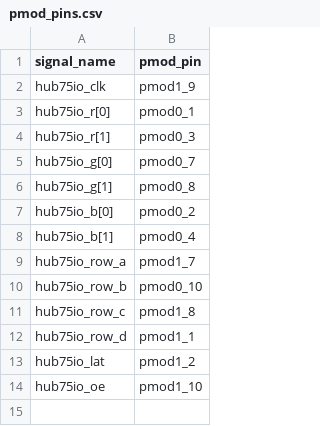
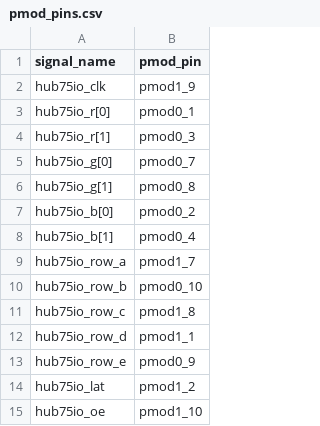
Before and after one commit to ciniml/fpga_samples, a CSV file: mod/pmod_hub75/pmod_pins.csv, drawn as a sheet.

Commit message:
Add Pmod multisegment LED

```diff
--- a/mod/pmod_hub75/pmod_pins.csv
+++ b/mod/pmod_hub75/pmod_pins.csv
@@ -12,2 +12,3 @@ hub75io_row_c,pmod1_8
 hub75io_row_d,pmod1_1
+hub75io_row_e,pmod0_9
 hub75io_lat,pmod1_2
```
Also changed, not shown: 13 other files.
